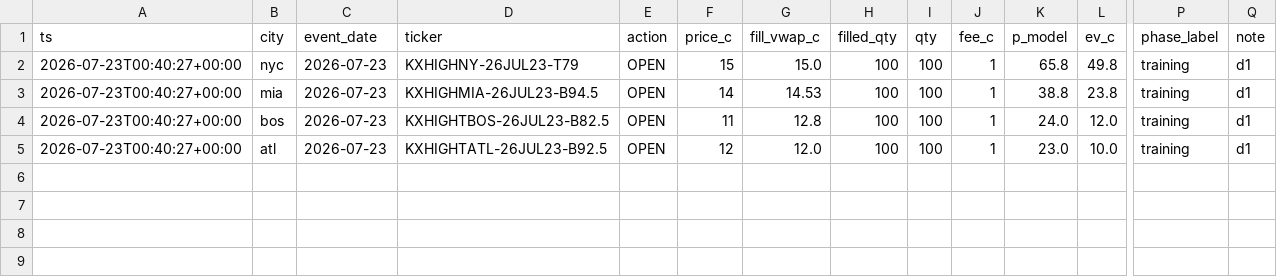
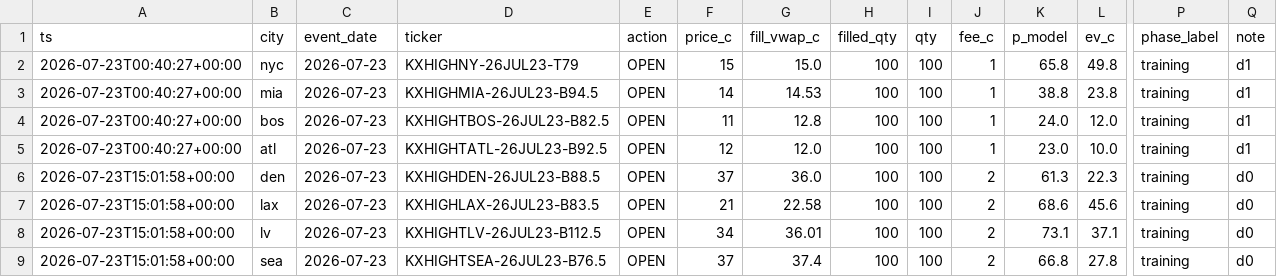
Before and after one commit to akadigari/highball, a CSV file: data/ledger.csv, drawn as a sheet; only a part is shown, gaps mark what is left out; rows hold the shown columns only; the diff names each change by its address in the sheet, - before the commit and + after, or states it on an @@ line.

Commit message:
desk run: snapshots, ledger, training tape

```diff
--- a/data/ledger.csv
+++ b/data/ledger.csv
+row 6: 2026-07-23T15:01:58+00:00 | den | 2026-07-23 | KXHIGHDEN-26JUL23-B88.5 | OPEN | 37 | 36.0 | 100 | 100 | 2 | 61.3 | 22.3 | training | d0
+row 7: 2026-07-23T15:01:58+00:00 | lax | 2026-07-23 | KXHIGHLAX-26JUL23-B83.5 | OPEN | 21 | 22.58 | 100 | 100 | 2 | 68.6 | 45.6 | training | d0
+row 8: 2026-07-23T15:01:58+00:00 | lv | 2026-07-23 | KXHIGHTLV-26JUL23-B112.5 | OPEN | 34 | 36.01 | 100 | 100 | 2 | 73.1 | 37.1 | training | d0
+row 9: 2026-07-23T15:01:58+00:00 | sea | 2026-07-23 | KXHIGHTSEA-26JUL23-B76.5 | OPEN | 37 | 37.4 | 100 | 100 | 2 | 66.8 | 27.8 | training | d0
```
Also changed, not shown: data/forecast_log.csv, model/history.csv, 3 other files.
